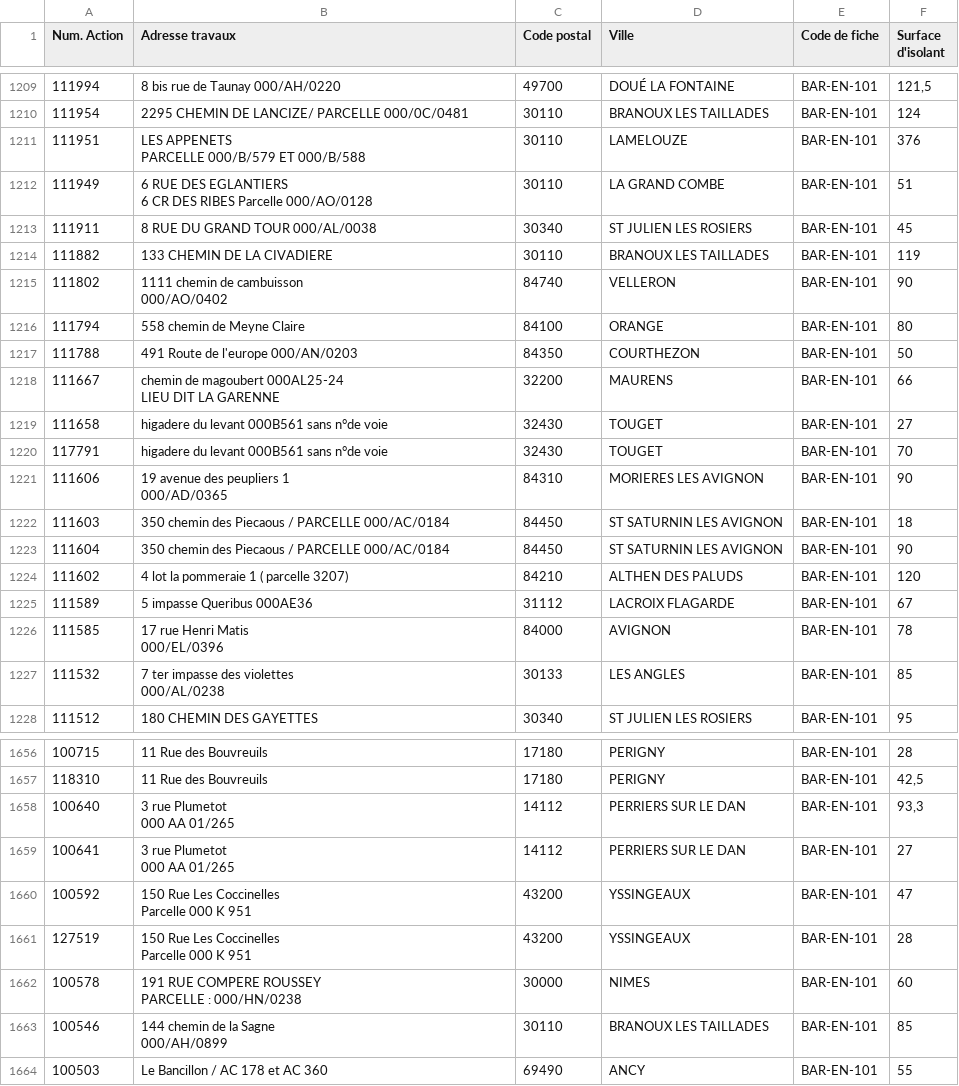
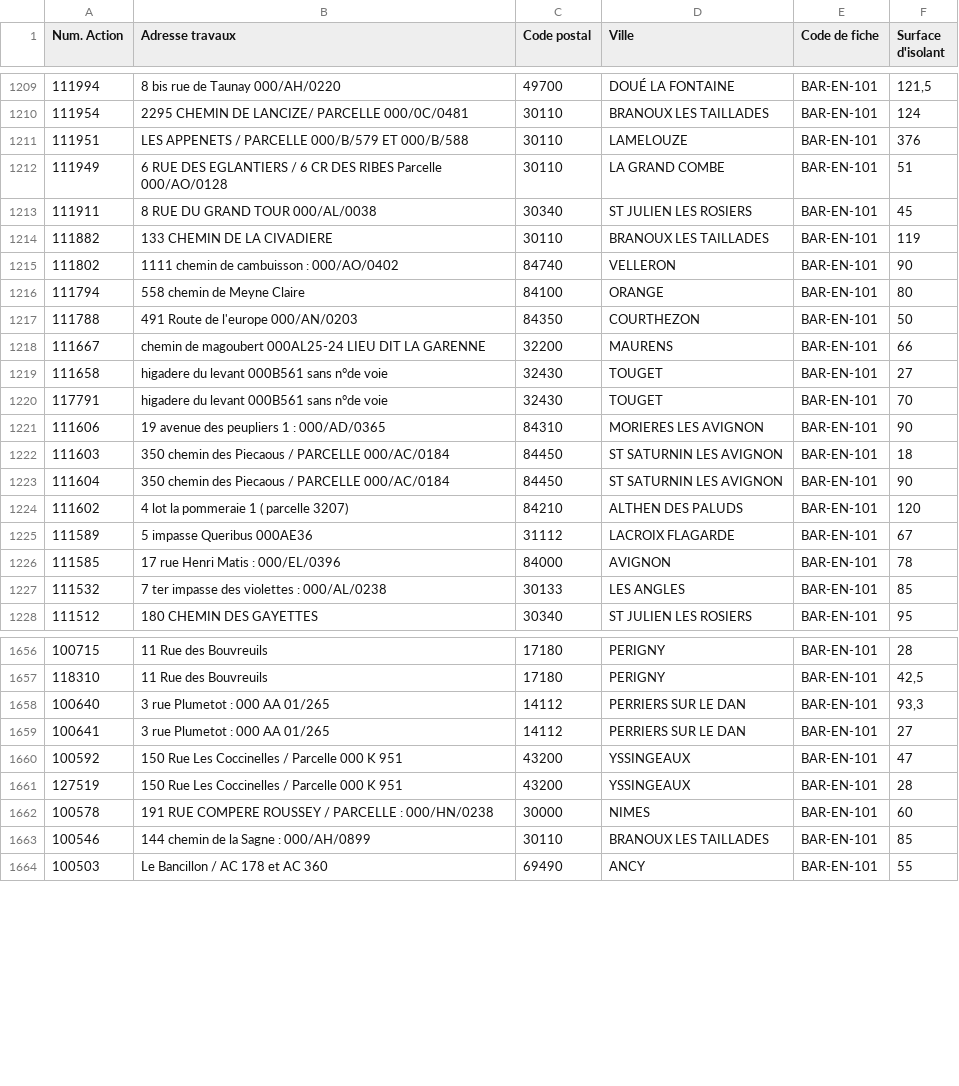
Before and after one commit to fredericsonergia/conformity-surface, a CSV file: surface_estimator/test_data/210119_Extract Adresse.csv, drawn as a sheet; only a part is shown, gaps mark what is left out; ↵ is a line break in a cell; the diff covers the shown part only; the diff names each change by its address in the sheet, - before the commit and + after, or states it on an @@ line.

```diff
--- a/surface_estimator/test_data/210119_Extract Adresse.csv
+++ b/surface_estimator/test_data/210119_Extract Adresse.csv
-B1211 (Adresse travaux): LES APPENETS ↵ PARCELLE 000/B/579 ET 000/B/588
+B1211 (Adresse travaux): LES APPENETS / PARCELLE 000/B/579 ET 000/B/588
-B1212 (Adresse travaux): …DES EGLANTIERS ↵ 6 CR…
+B1212 (Adresse travaux): …DES EGLANTIERS / 6 CR…
-B1215 (Adresse travaux): 1111 chemin de cambuisson ↵ 000/AO/0402
+B1215 (Adresse travaux): 1111 chemin de cambuisson : 000/AO/0402
-B1218 (Adresse travaux): …LA GARENNE
+B1218 (Adresse travaux): …LA GARENNE
-B1221 (Adresse travaux): 19 avenue des peupliers 1 ↵ 000/AD/0365
+B1221 (Adresse travaux): 19 avenue des peupliers 1 : 000/AD/0365
-B1226 (Adresse travaux): 17 rue Henri Matis ↵ 000/EL/0396
+B1226 (Adresse travaux): 17 rue Henri Matis : 000/EL/0396
-B1227 (Adresse travaux): 7 ter impasse des violettes ↵ 000/AL/0238
+B1227 (Adresse travaux): 7 ter impasse des violettes : 000/AL/0238
-B1658:B1659 (Adresse travaux): 3 rue Plumetot ↵ 000 AA 01/265
+B1658:B1659 (Adresse travaux): 3 rue Plumetot : 000 AA 01/265
-B1660:B1661 (Adresse travaux): 150 Rue Les Coccinelles ↵ Parcelle 000 K 951
+B1660:B1661 (Adresse travaux): 150 Rue Les Coccinelles / Parcelle 000 K 951
-B1662 (Adresse travaux): …COMPERE ROUSSEY ↵ PARCELLE :…
+B1662 (Adresse travaux): …COMPERE ROUSSEY / PARCELLE :…
-B1663 (Adresse travaux): 144 chemin de la Sagne ↵ 000/AH/0899
+B1663 (Adresse travaux): 144 chemin de la Sagne : 000/AH/0899
```
Also changed, not shown: 89 edited cells elsewhere in this file, surface_estimator/test_data/201216_Fichier Cadastre surface.csv, 14 other files.
